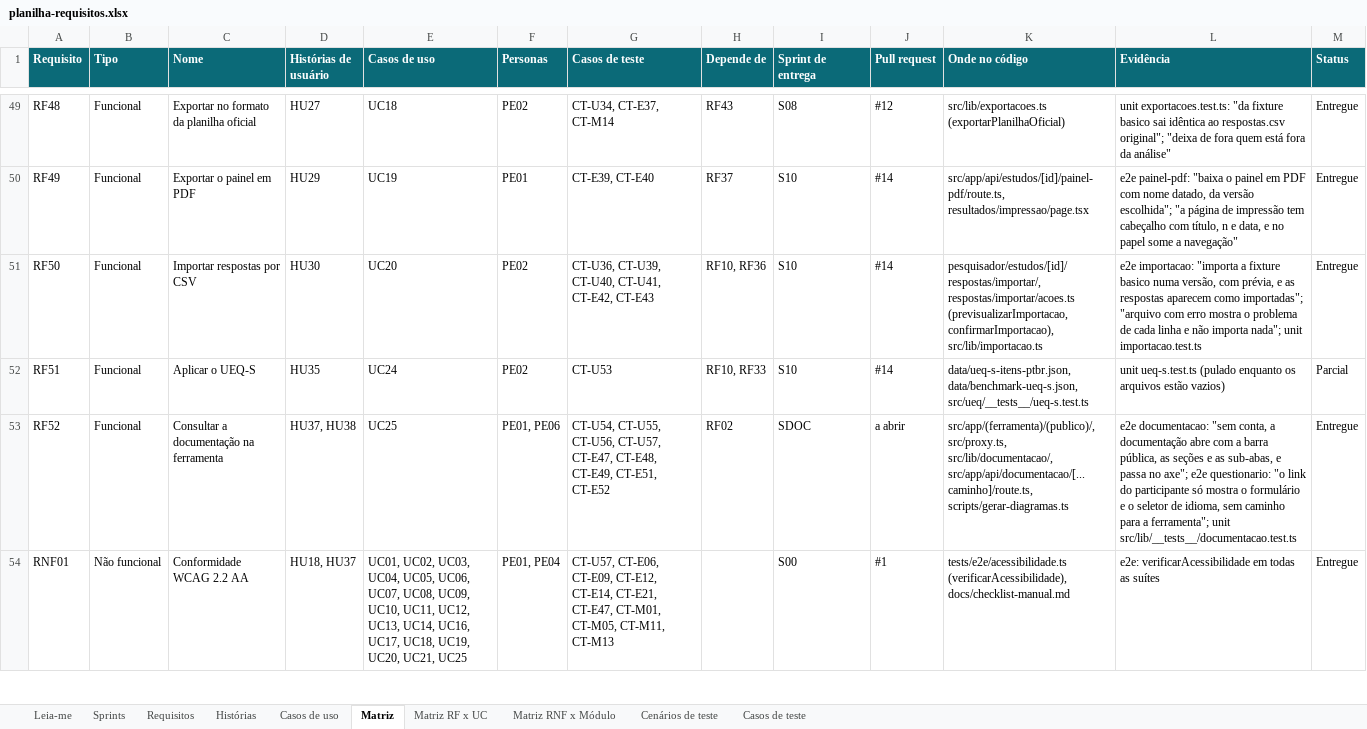
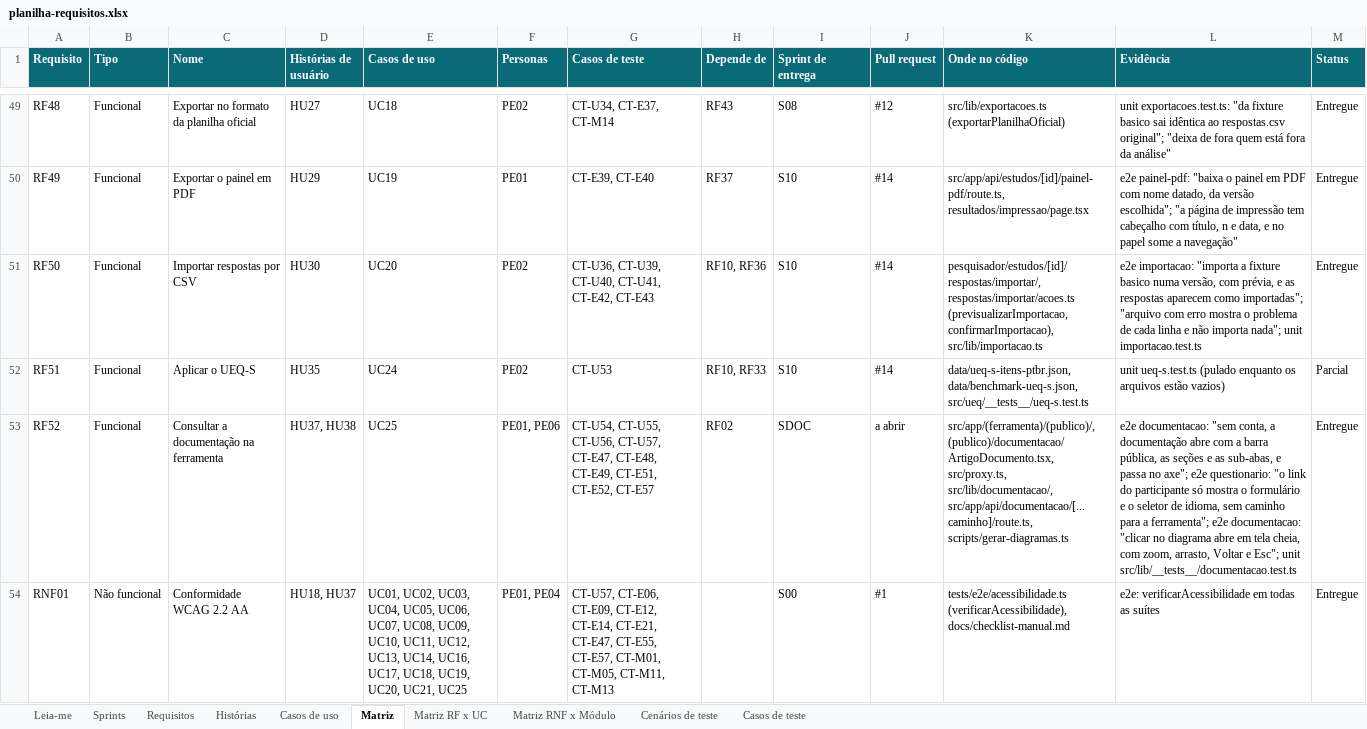
Before and after one commit to gabrielfjm/ueq_form_ihc, an Excel workbook: docs/documentacao/planilha-requisitos.xlsx, sheet Matriz, drawn as a sheet; only a part is shown, gaps mark what is left out; values as stored, in another font and other column widths than the file's, no borders; the diff covers the shown part only; the diff names each change by its address in the sheet, - before the commit and + after, or states it on an @@ line.

Commit message:
documenta a barra fixa, a tela cheia dos diagramas e os atores dos casos de uso

```diff
--- a/docs/documentacao/planilha-requisitos.xlsx (sheet Matriz)
+++ b/docs/documentacao/planilha-requisitos.xlsx (sheet Matriz)
-G53 (Casos de teste): …CT-E49, CT-E51, CT-E52
+G53 (Casos de teste): …CT-E49, CT-E51, CT-E52, CT-E57
-K53 (Onde no código): src/app/(ferramenta)/(publico)/, src/proxy.ts, src/lib/documentacao/,…
+K53 (Onde no código): src/app/(ferramenta)/(publico)/, (publico)/documentacao/ArtigoDocumento.tsx, src/proxy.ts, src/lib/documentacao/,…
-L53 (Evidência): …a ferramenta"; unit src/lib/__tests__/documentacao.test.ts
+L53 (Evidência): …a ferramenta"; e2e documentacao: "clicar no diagrama abre em tela cheia, com zoom, arrasto, Voltar e Esc"; unit src/lib/__tests__/documentacao.test.ts
-G54 (Casos de teste): …CT-E21, CT-E47, CT-M01, CT-M05,…
+G54 (Casos de teste): …CT-E21, CT-E47, CT-E55, CT-E57, CT-M01, CT-M05,…
```
Also changed, not shown: 1 added row and 1 edited cell elsewhere in this sheet, sheet Casos de teste, sheet Requisitos, sheet Matriz RNF x Módulo, sheet Cenários de teste, sheet Histórias, sheet Sprints, 14 other files.
